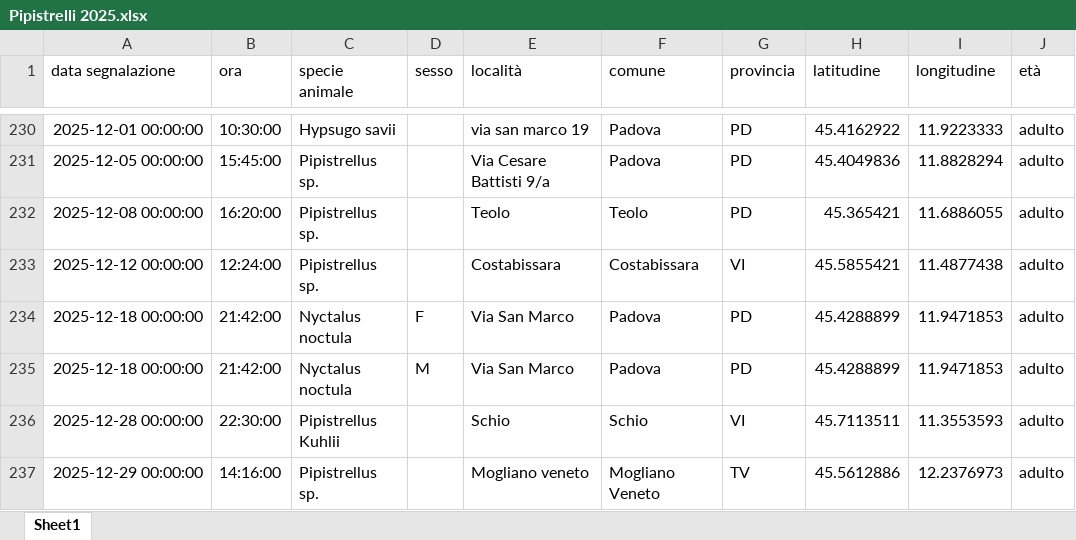
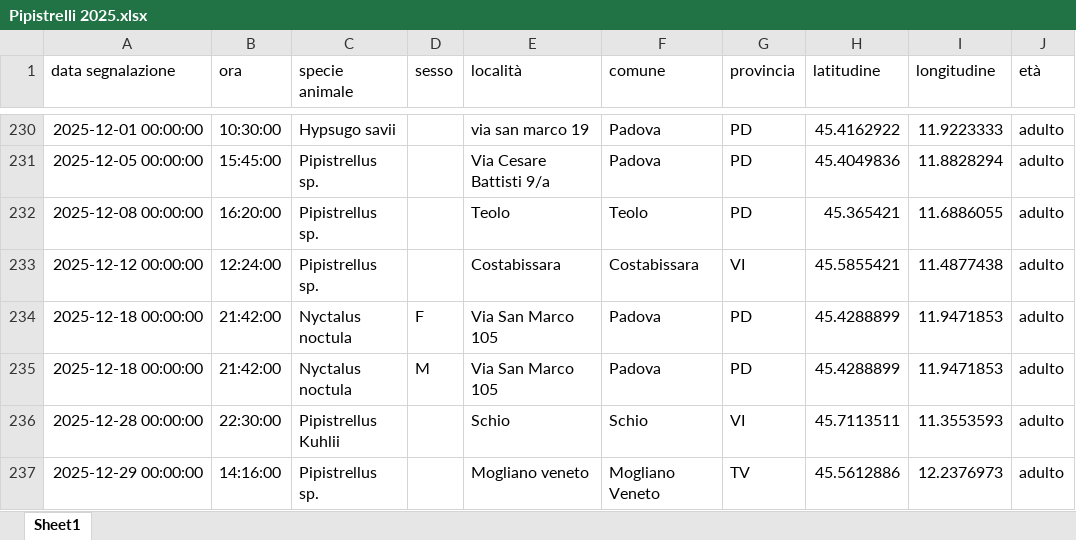
Before and after one commit to MarcelloConsolo/BatMaps, an Excel workbook: Pipistrelli 2025.xlsx, sheet Sheet1, drawn as a sheet; only a part is shown, gaps mark what is left out; values as stored, in another font and other column widths than the file's, no borders; the diff names each change by its address in the sheet, - before the commit and + after, or states it on an @@ line.

```diff
--- a/Pipistrelli 2025.xlsx (sheet Sheet1)
+++ b/Pipistrelli 2025.xlsx (sheet Sheet1)
-E234:E235 (località): Via San Marco
+E234:E235 (località): Via San Marco 105
```
Also changed, not shown: app/src/main/assets/Pipistrelli 2025.xlsx, web/Pipistrelli 2025.xlsx.
